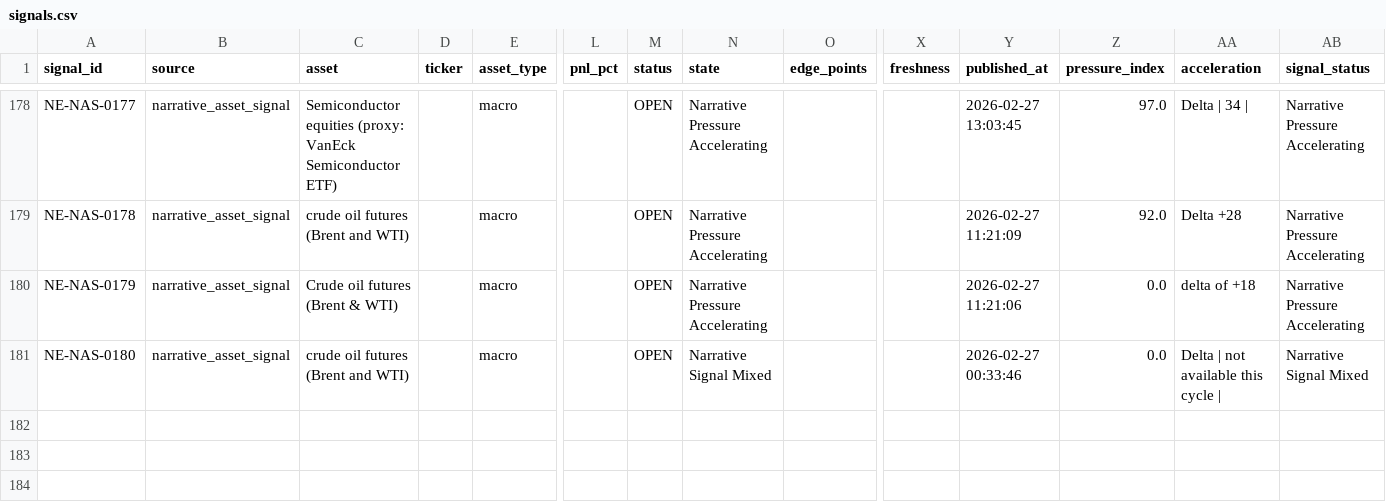
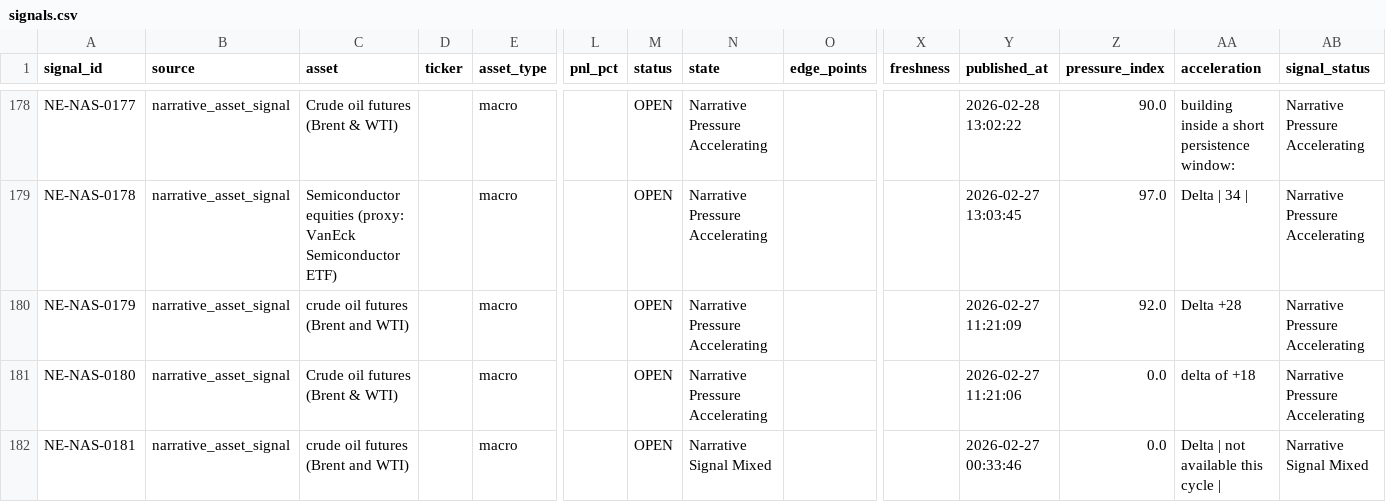
Before and after one commit to IvanMassow/edge-intel, a CSV file: signals.csv, drawn as a sheet; only a part is shown, gaps mark what is left out; rows hold the shown columns only; the diff covers the shown part only; the diff names each change by its address in the sheet, - before the commit and + after, or states it on an @@ line.

Commit message:
Build: 2026-03-03 12:48 UTC

```diff
--- a/signals.csv
+++ b/signals.csv
-C178 (asset): Semiconductor equities (proxy: VanEck Semiconductor ETF)
+C178 (asset): Crude oil futures (Brent & WTI)
-Y178 (published_at): 2026-02-27 13:03:45
+Y178 (published_at): 2026-02-28 13:02:22
-Z178 (pressure_index): 97.0
+Z178 (pressure_index): 90.0
-AA178 (acceleration): Delta | 34 |
+AA178 (acceleration): building inside a short persistence window:
-C179 (asset): crude oil futures (Brent and WTI)
+C179 (asset): Semiconductor equities (proxy: VanEck Semiconductor ETF)
-Y179 (published_at): 2026-02-27 11:21:09
+Y179 (published_at): 2026-02-27 13:03:45
-Z179 (pressure_index): 92.0
+Z179 (pressure_index): 97.0
-AA179 (acceleration): Delta +28
+AA179 (acceleration): Delta | 34 |
-C180 (asset): Crude oil futures (Brent & WTI)
+C180 (asset): crude oil futures (Brent and WTI)
-Y180 (published_at): 2026-02-27 11:21:06
+Y180 (published_at): 2026-02-27 11:21:09
-Z180 (pressure_index): 0.0
+Z180 (pressure_index): 92.0
-AA180 (acceleration): delta of +18
+AA180 (acceleration): Delta +28
-C181 (asset): crude oil futures (Brent and WTI)
+C181 (asset): Crude oil futures (Brent & WTI)
-N181 (state): Narrative Signal Mixed
+N181 (state): Narrative Pressure Accelerating
-Y181 (published_at): 2026-02-27 00:33:46
+Y181 (published_at): 2026-02-27 11:21:06
-AA181 (acceleration): Delta | not available this cycle |
+AA181 (acceleration): delta of +18
-AB181 (signal_status): Narrative Signal Mixed
+AB181 (signal_status): Narrative Pressure Accelerating
+row 182: NE-NAS-0181 | narrative_asset_signal | crude oil futures (Brent and WTI) |  | macro |  | OPEN | Narrative Signal Mixed |  |  | 2026-02-27 00:33:46 | 0.0 | Delta | not available this cycle | | Narrative Signal Mixed
```
Also changed, not shown: 29 edited cells elsewhere in this file, 9 other files.
